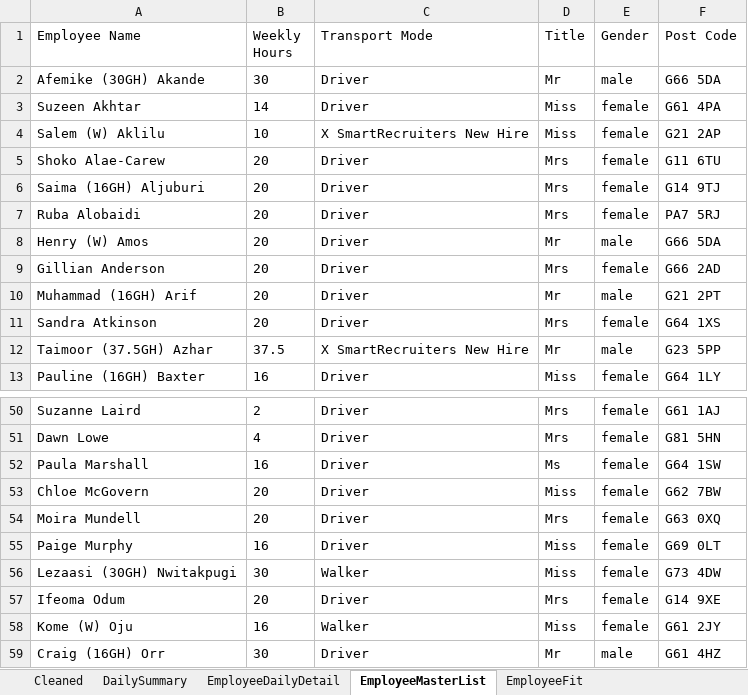
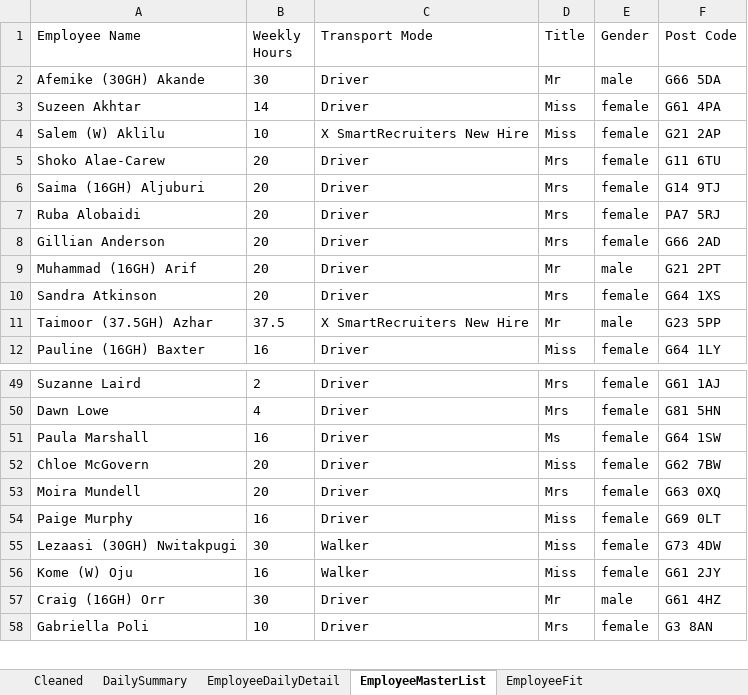
Before and after one commit to Mustansar-tech/CareCapacity, an Excel workbook: capacity_dashboard.xlsx, sheet EmployeeMasterList, drawn as a sheet; only a part is shown, gaps mark what is left out; the shorter side is filled out with more unchanged rows; values as stored, in another font and other column widths than the file's, no borders; the diff names each change by its address in the sheet, - before the commit and + after, or states it on an @@ line.

```diff
--- a/capacity_dashboard.xlsx (sheet EmployeeMasterList)
+++ b/capacity_dashboard.xlsx (sheet EmployeeMasterList)
-row 8: Henry (W) Amos | 20 | Driver | Mr | male | G66 5DA
-row 57: Ifeoma Odum | 20 | Driver | Mrs | female | G14 9XE
```
Also changed, not shown: sheet Cleaned, sheet EmployeeDailyDetail, sheet DailySummary, 1 other file.
